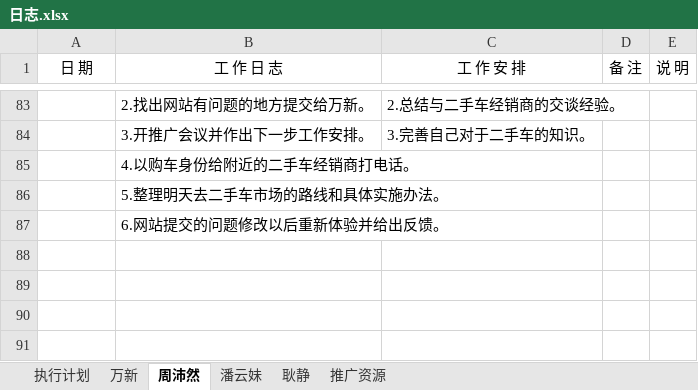
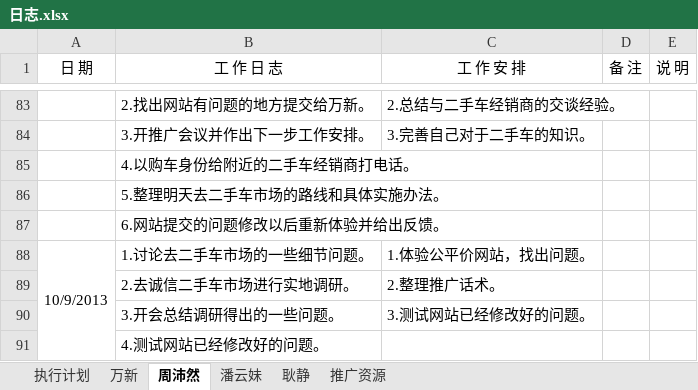
Before and after one commit to GPJxiaoshou/xiaoshou, an Excel workbook: 日志.xlsx, sheet 周沛然, drawn as a sheet; only a part is shown, gaps mark what is left out; values as stored, in another font and other column widths than the file's, no borders; the diff names each change by its address in the sheet, - before the commit and + after, or states it on an @@ line.

Commit message:
日志更新

```diff
--- a/日志.xlsx (sheet 周沛然)
+++ b/日志.xlsx (sheet 周沛然)
+row 88: 10/9/2013 | 1.讨论去二手车市场的一些细节问题。 | 1.体验公平价网站，找出问题。
+row 89:  | 2.去诚信二手车市场进行实地调研。 | 2.整理推广话术。
+row 90:  | 3.开会总结调研得出的一些问题。 | 3.测试网站已经修改好的问题。
+row 91:  | 4.测试网站已经修改好的问题。
```
